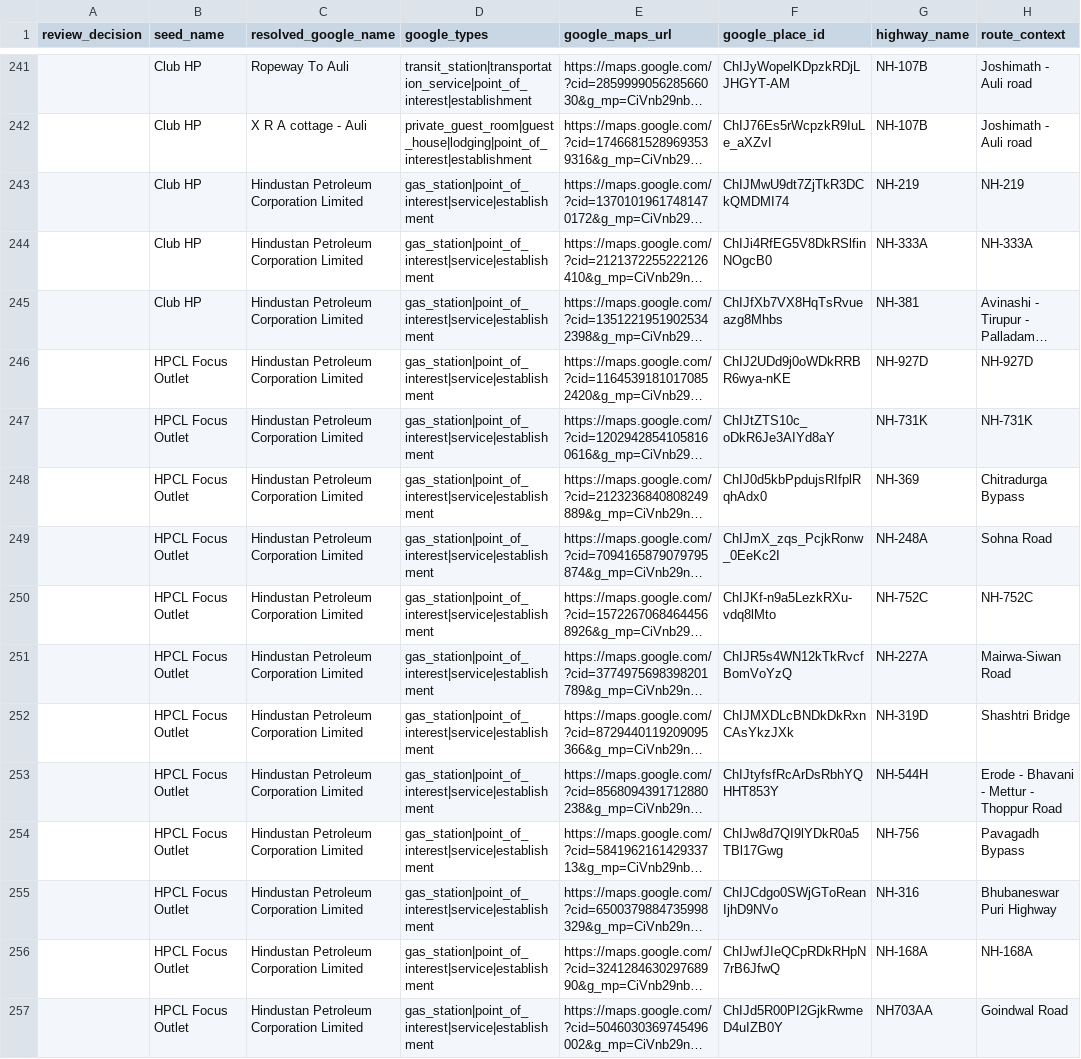
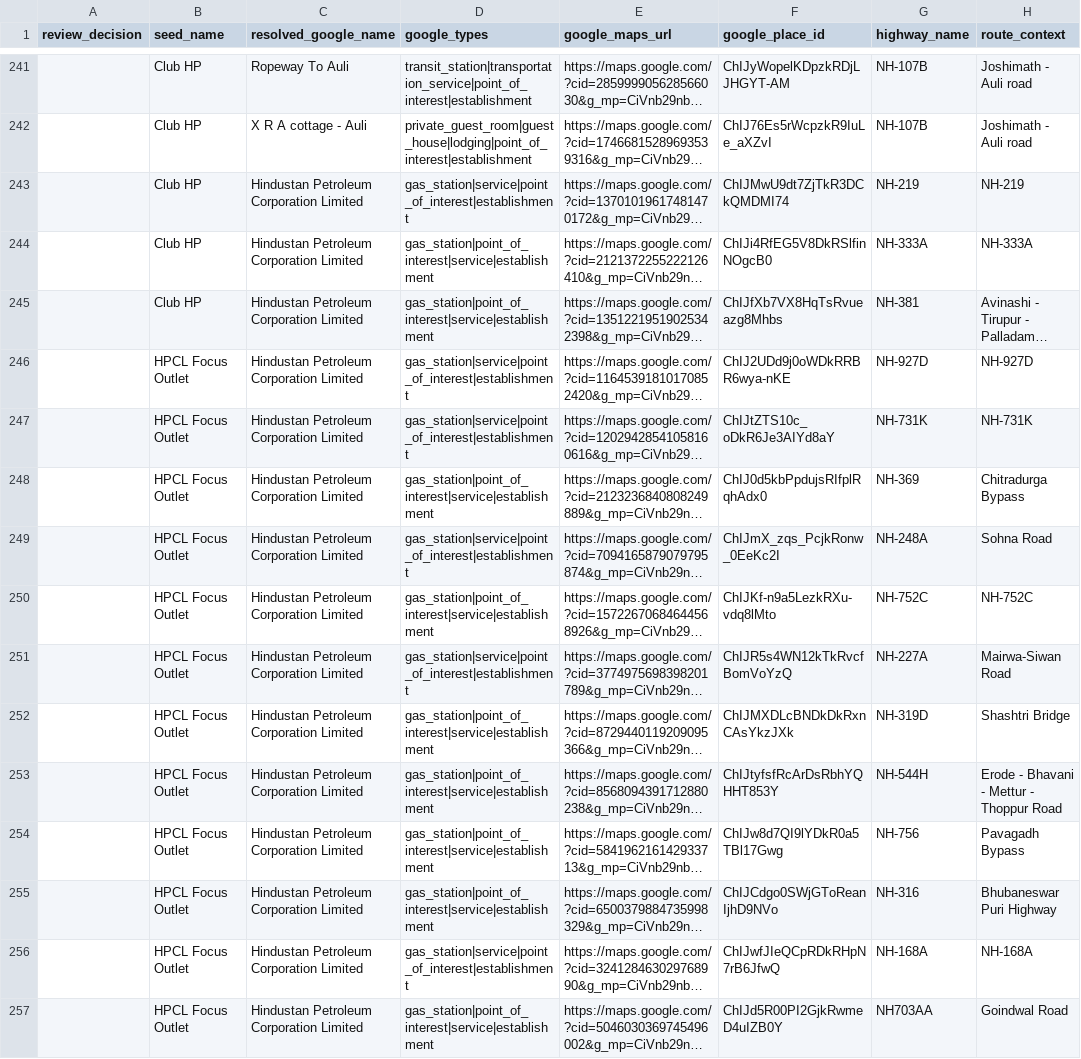
Before and after one commit to Kinshuk699/Swachh, a CSV file: docs/data-sourcing/rejected-google-curated-places-review-2026-05-11.csv, drawn as a sheet; only a part is shown, gaps mark what is left out; long unchanged cells end in …; the diff covers the shown part only; the diff names each change by its address in the sheet, - before the commit and + after, or states it on an @@ line.

```diff
--- a/docs/data-sourcing/rejected-google-curated-places-review-2026-05-11.csv
+++ b/docs/data-sourcing/rejected-google-curated-places-review-2026-05-11.csv
-D243 (google_types): gas_station|point_of_interest|service|establishment
+D243 (google_types): gas_station|service|point_of_interest|establishment
-D246:D247 (google_types): gas_station|point_of_interest|service|establishment
+D246:D247 (google_types): gas_station|service|point_of_interest|establishment
-D249 (google_types): gas_station|point_of_interest|service|establishment
+D249 (google_types): gas_station|service|point_of_interest|establishment
-D251 (google_types): gas_station|point_of_interest|service|establishment
+D251 (google_types): gas_station|service|point_of_interest|establishment
-D256 (google_types): gas_station|point_of_interest|service|establishment
+D256 (google_types): gas_station|service|point_of_interest|establishment
```
Also changed, not shown: 186 edited cells elsewhere in this file, 4 other files.
